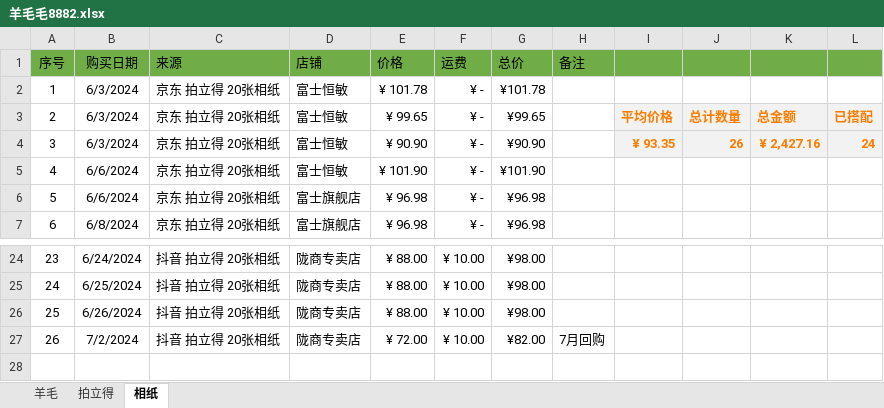
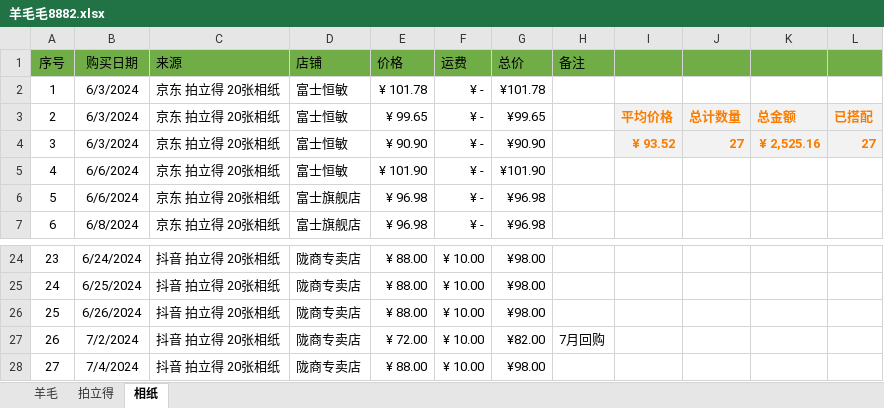
Before and after one commit to snn-hp/GetAppInfo, an Excel workbook: 羊毛毛8882.xlsx, sheet 相纸, drawn as a sheet; only a part is shown, gaps mark what is left out; values as stored, in another font and other column widths than the file's, no borders; table styles not drawn; 1 other sheet too large or unreadable and not compared; the diff names each change by its address in the sheet, - before the commit and + after, or states it on an @@ line.

Commit message:
no message

```diff
--- a/羊毛毛8882.xlsx (sheet 相纸)
+++ b/羊毛毛8882.xlsx (sheet 相纸)
-I4: ¥ 93.35
+I4: ¥ 93.52
-J4: 26
+J4: 27
-K4: ¥ 2,427.16
+K4: ¥ 2,525.16
-L4: 24
+L4: 27
+row 28: 27 | 7/4/2024 | 抖音 拍立得 20张相纸 | 陇商专卖店 | ¥ 88.00 | ¥ 10.00 | ¥98.00
```
